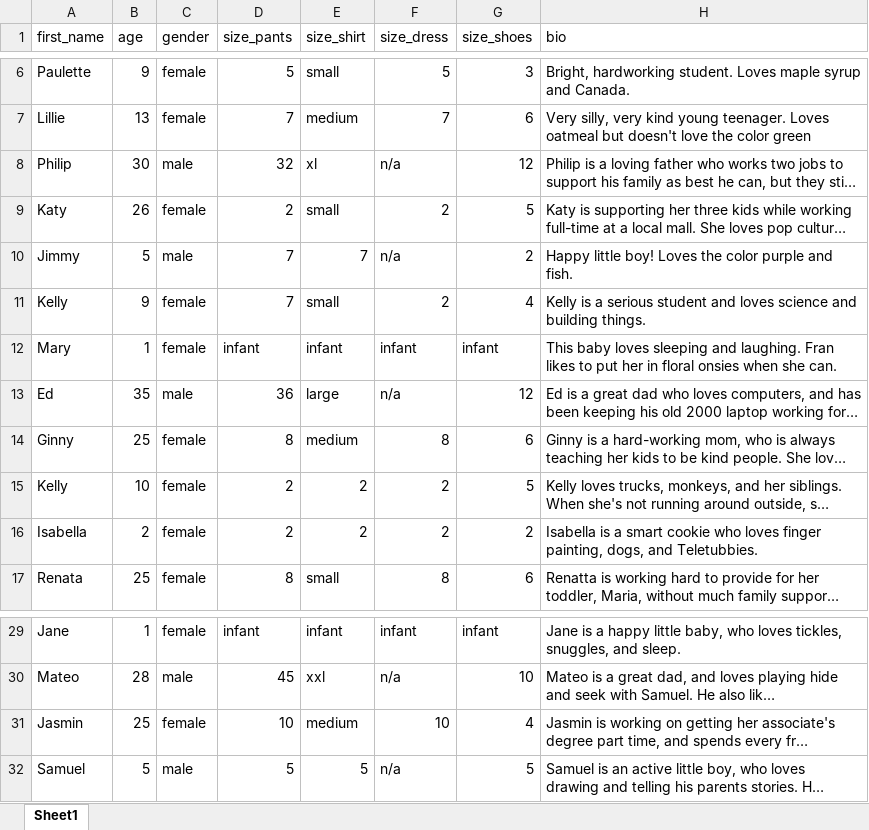
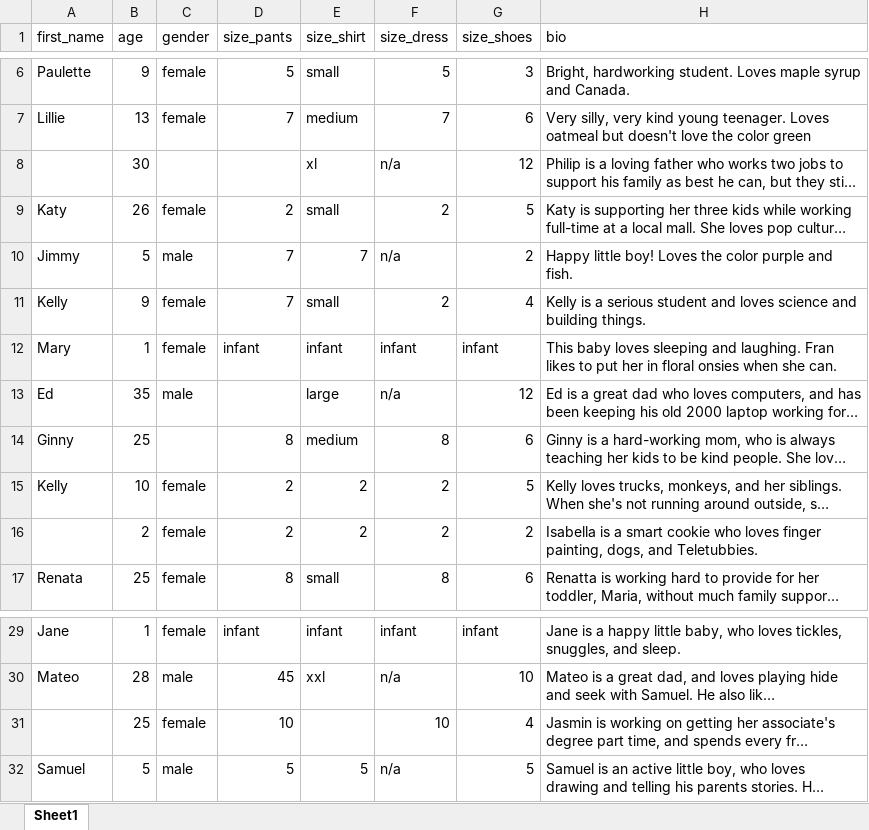
Before and after one commit to pycarlson/giftdriver, an Excel workbook: import_files/giftdriver_drive2ee (2013 Annual Gift Drive ).xlsx, sheet Sheet1, drawn as a sheet; only a part is shown, gaps mark what is left out; long unchanged cells end in …; values as stored, in another font and other column widths than the file's, no borders; the diff names each change by its address in the sheet, - before the commit and + after, or states it on an @@ line.

Commit message:
updated import spreadhseet with errors for presentation

```diff
--- a/import_files/giftdriver_drive2ee (2013 Annual Gift Drive ).xlsx (sheet Sheet1)
+++ b/import_files/giftdriver_drive2ee (2013 Annual Gift Drive ).xlsx (sheet Sheet1)
-A8 (first_name): Philip
+A8 (first_name): (empty)
-C8 (gender): male
+C8 (gender): (empty)
-D8 (size_pants): 32
+D8 (size_pants): (empty)
-D13 (size_pants): 36
+D13 (size_pants): (empty)
-C14 (gender): female
+C14 (gender): (empty)
-A16 (first_name): Isabella
+A16 (first_name): (empty)
-A31 (first_name): Jasmin
+A31 (first_name): (empty)
-E31 (size_shirt): medium
+E31 (size_shirt): (empty)
```
